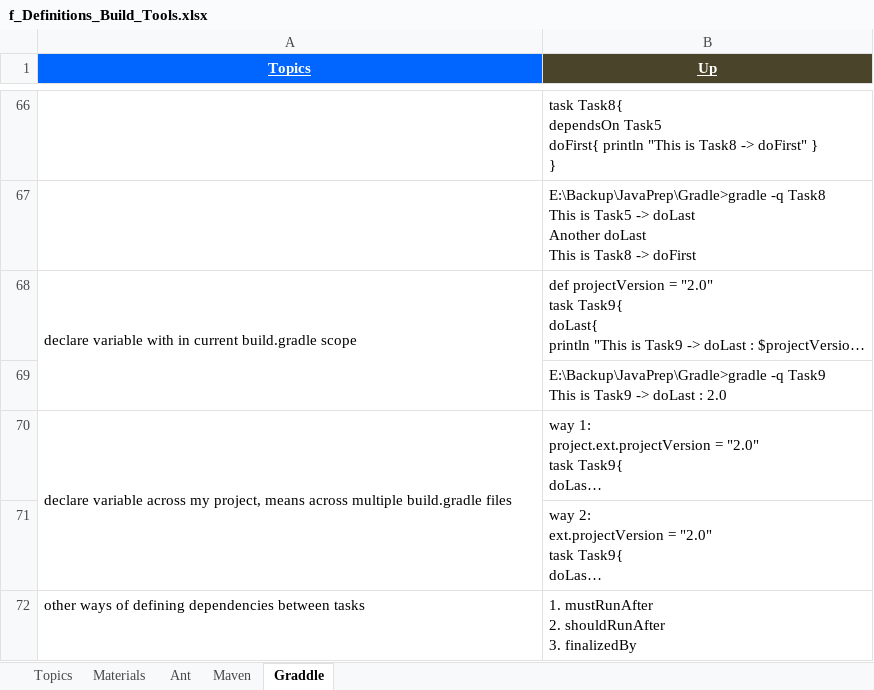
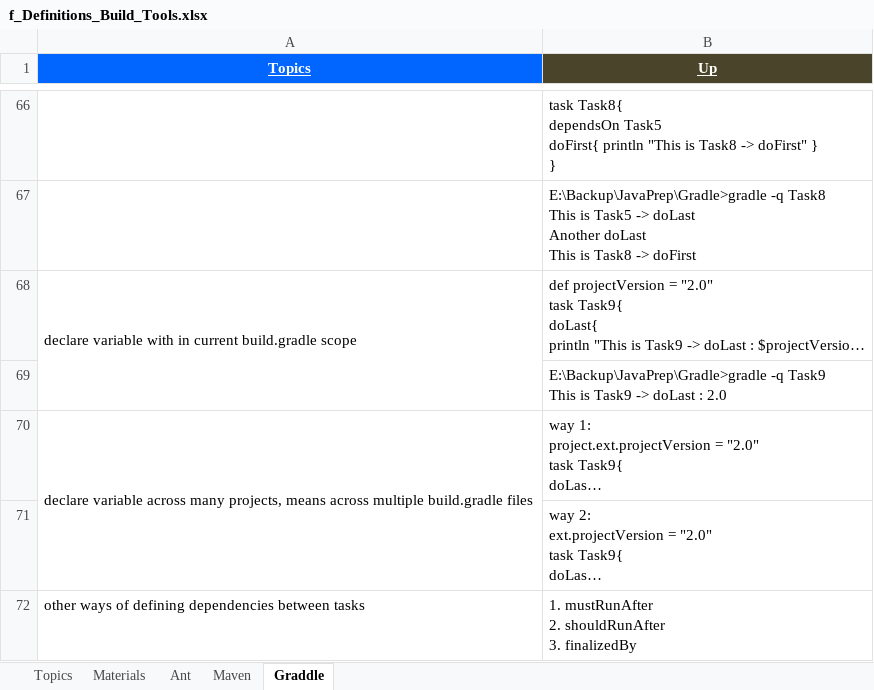
Before and after one commit to GDivya111/images, an Excel workbook: Definitions/f_Definitions_Build_Tools.xlsx, sheet Graddle, drawn as a sheet; only a part is shown, gaps mark what is left out; long unchanged cells end in …; values as stored, in another font and other column widths than the file's, no borders; the diff names each change by its address in the sheet, - before the commit and + after, or states it on an @@ line.

Commit message:
Gradle

```diff
--- a/Definitions/f_Definitions_Build_Tools.xlsx (sheet Graddle)
+++ b/Definitions/f_Definitions_Build_Tools.xlsx (sheet Graddle)
-A70 (Topics): …variable across my project, means across…
+A70 (Topics): …variable across many projects, means across…
```
